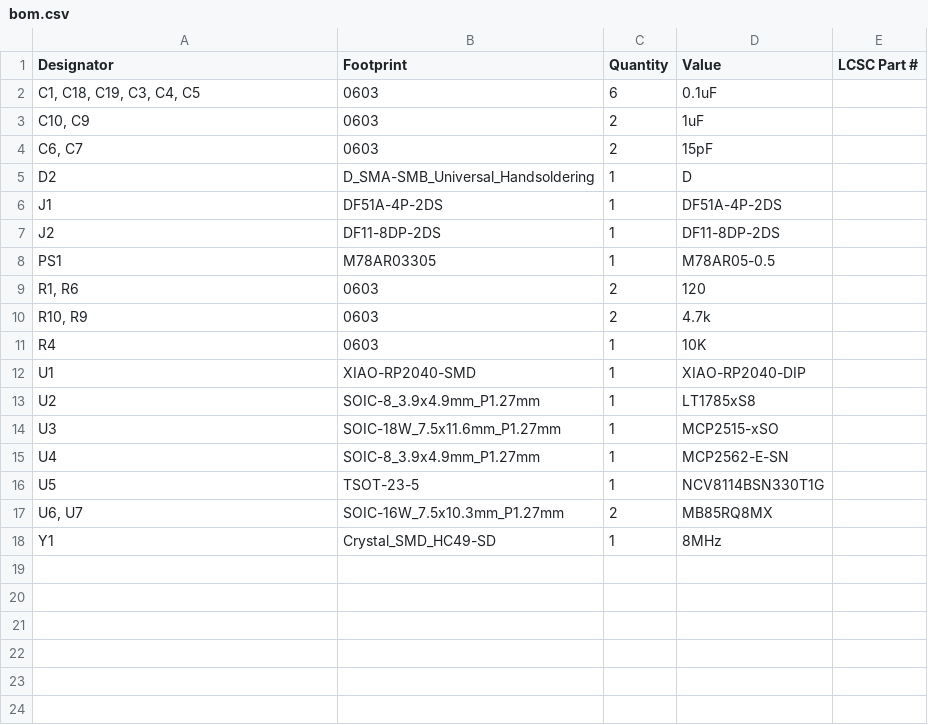
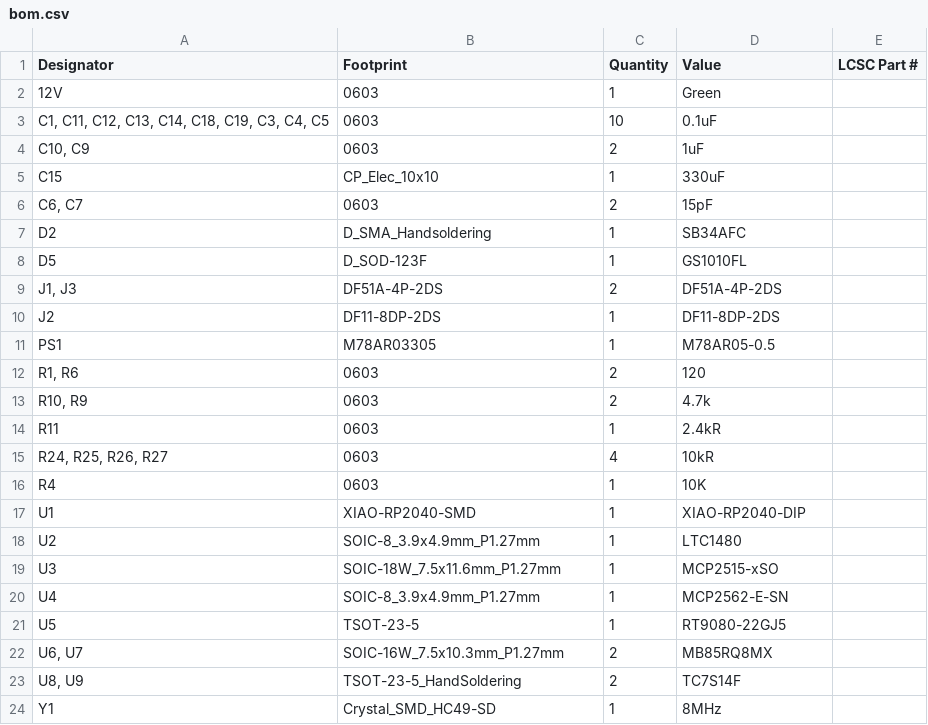
Before and after one commit to tokai-student-rocket-project/H-62-Avionics, a CSV file: KiCAD/ValveControlModule/production/bom.csv, drawn as a sheet.

```diff
--- a/KiCAD/ValveControlModule/production/bom.csv
+++ b/KiCAD/ValveControlModule/production/bom.csv
@@ -1,7 +1,10 @@
 Designator,Footprint,Quantity,Value,LCSC Part #
-"C1, C18, C19, C3, C4, C5",0603,6,0.1uF,
+12V,0603,1,Green,
+"C1, C11, C12, C13, C14, C18, C19, C3, C4, C5",0603,10,0.1uF,
 "C10, C9",0603,2,1uF,
+C15,CP_Elec_10x10,1,330uF,
 "C6, C7",0603,2,15pF,
-D2,D_SMA-SMB_Universal_Handsoldering,1,D,
-J1,DF51A-4P-2DS,1,DF51A-4P-2DS,
+D2,D_SMA_Handsoldering,1,SB34AFC,
+D5,D_SOD-123F,1,GS1010FL,
+"J1, J3",DF51A-4P-2DS,2,DF51A-4P-2DS,
 J2,DF11-8DP-2DS,1,DF11-8DP-2DS,
@@ -10,9 +13,12 @@ PS1,M78AR03305,1,M78AR05-0.5,
 "R10, R9",0603,2,4.7k,
+R11,0603,1,2.4kR,
+"R24, R25, R26, R27",0603,4,10kR,
 R4,0603,1,10K,
 U1,XIAO-RP2040-SMD,1,XIAO-RP2040-DIP,
-U2,SOIC-8_3.9x4.9mm_P1.27mm,1,LT1785xS8,
+U2,SOIC-8_3.9x4.9mm_P1.27mm,1,LTC1480,
 U3,SOIC-18W_7.5x11.6mm_P1.27mm,1,MCP2515-xSO,
 U4,SOIC-8_3.9x4.9mm_P1.27mm,1,MCP2562-E-SN,
-U5,TSOT-23-5,1,NCV8114BSN330T1G,
+U5,TSOT-23-5,1,RT9080-22GJ5,
 "U6, U7",SOIC-16W_7.5x10.3mm_P1.27mm,2,MB85RQ8MX,
+"U8, U9",TSOT-23-5_HandSoldering,2,TC7S14F,
 Y1,Crystal_SMD_HC49-SD,1,8MHz,
```
Also changed, not shown: KiCAD/ValveControlModule/production/positions.csv, 5 other files.
